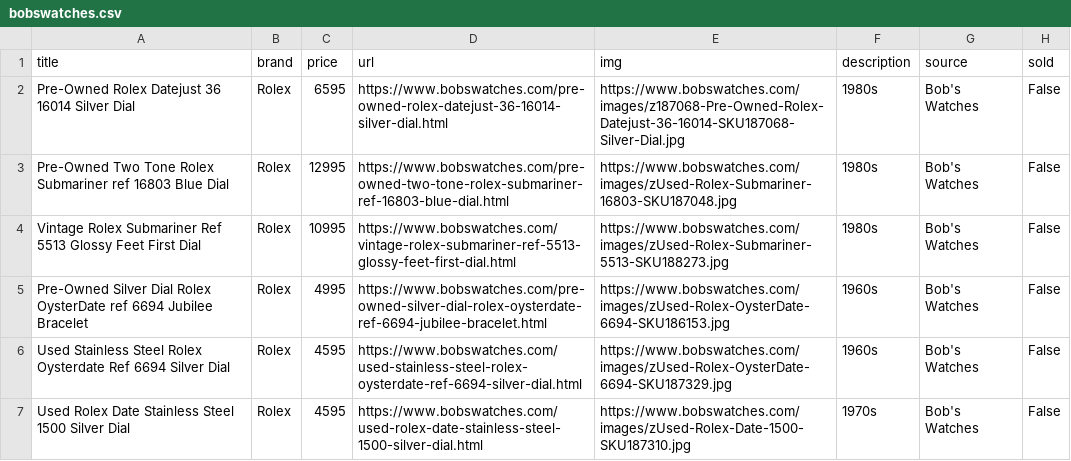
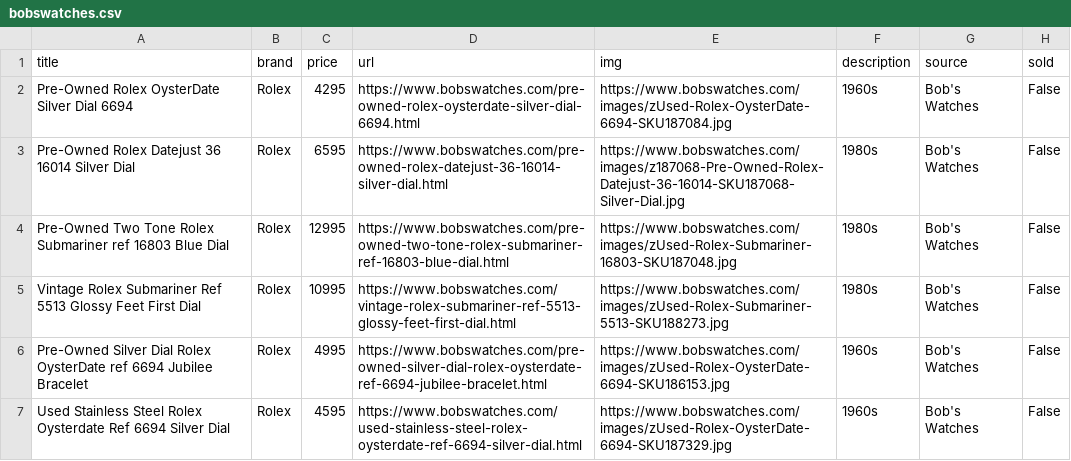
Before and after one commit to markatmutter-cloud/watchlist, a CSV file: data/bobswatches.csv, drawn as a sheet; only a part is shown; the shorter side is filled out with more unchanged rows; the diff names each change by its address in the sheet, - before the commit and + after, or states it on an @@ line.

```diff
--- a/data/bobswatches.csv
+++ b/data/bobswatches.csv
+row 2: Pre-Owned Rolex OysterDate Silver Dial 6694 | Rolex | 4295 | https://www.bobswatches.com/pre-owned-rolex-oysterdate-silver-dial-6694.html | https://www.bobswatches.com/images/zUsed-Rolex-OysterDate-6694-SKU187084.jpg | 1960s | Bob's Watches | False
```
Also changed, not shown: data/analogshift.csv, data/collectorscorner.csv, 9 other files.
